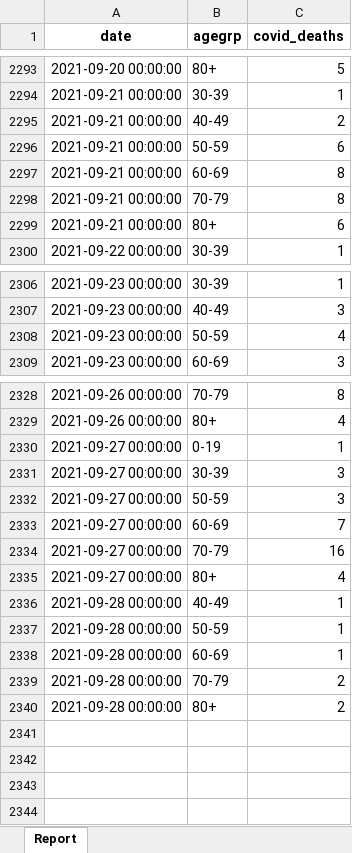
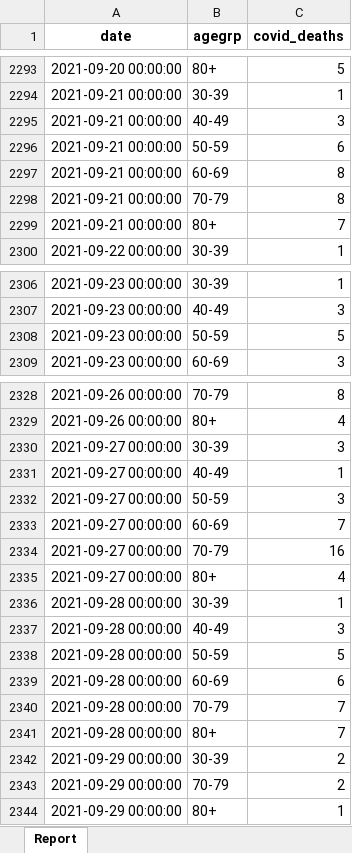
Before and after one commit to ercbk/Indiana-COVID-19-Tracker, an Excel workbook: data/age-deaths-historic.xlsx, sheet Report, drawn as a sheet; only a part is shown, gaps mark what is left out; values as stored, in another font and other column widths than the file's, no borders; removed rows and columns are numbered as before the commit, all else as after; the diff covers the shown part only; the diff names each change by its address in the sheet, - before the commit and + after, or states it on an @@ line.

```diff
--- a/data/age-deaths-historic.xlsx (sheet Report)
+++ b/data/age-deaths-historic.xlsx (sheet Report)
-C2295 (covid_deaths): 2
+C2295 (covid_deaths): 3
-C2299 (covid_deaths): 6
+C2299 (covid_deaths): 7
-C2308 (covid_deaths): 4
+C2308 (covid_deaths): 5
-row 2330: 2021-09-27 00:00:00 | 0-19 | 1
+row 2331: 2021-09-27 00:00:00 | 40-49 | 1
-B2336 (agegrp): 40-49
+B2336 (agegrp): 30-39
+row 2337: 2021-09-28 00:00:00 | 40-49 | 3
-C2338 (covid_deaths): 1
+C2338 (covid_deaths): 5
-C2339 (covid_deaths): 1
+C2339 (covid_deaths): 6
-C2340:C2341 (covid_deaths): 2
+C2340:C2341 (covid_deaths): 7
+row 2342: 2021-09-29 00:00:00 | 30-39 | 2
+row 2343: 2021-09-29 00:00:00 | 70-79 | 2
+row 2344: 2021-09-29 00:00:00 | 80+ | 1
```
Also changed, not shown: 3 edited cells elsewhere in this sheet, 28 other files.
